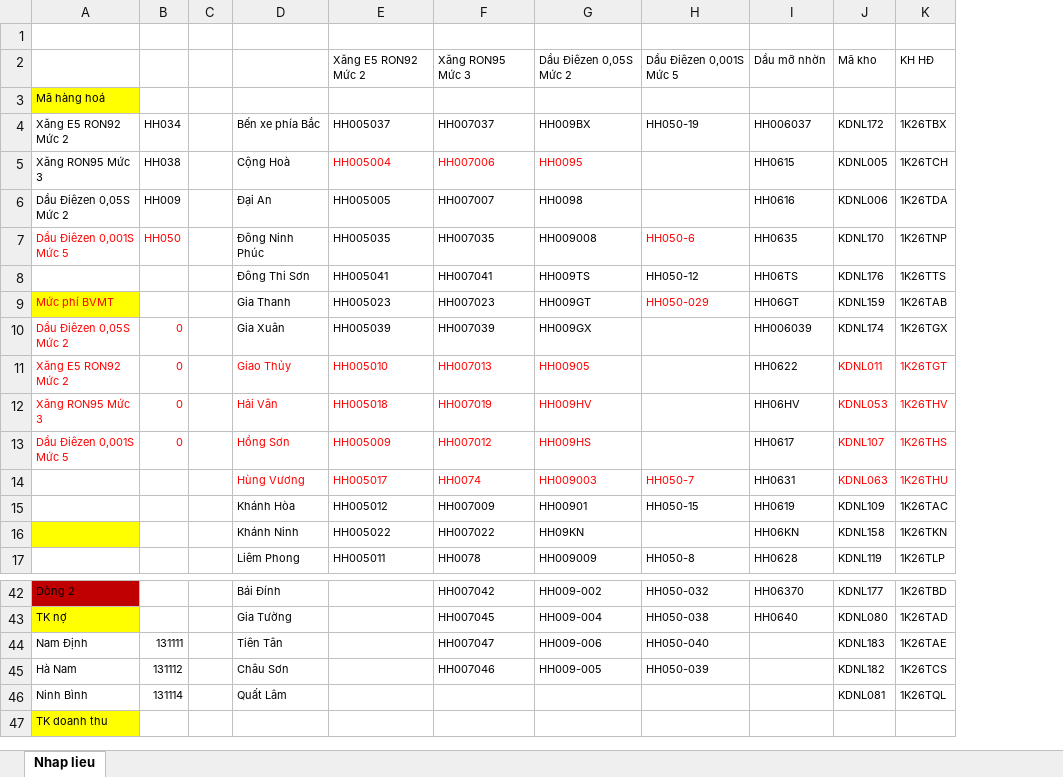
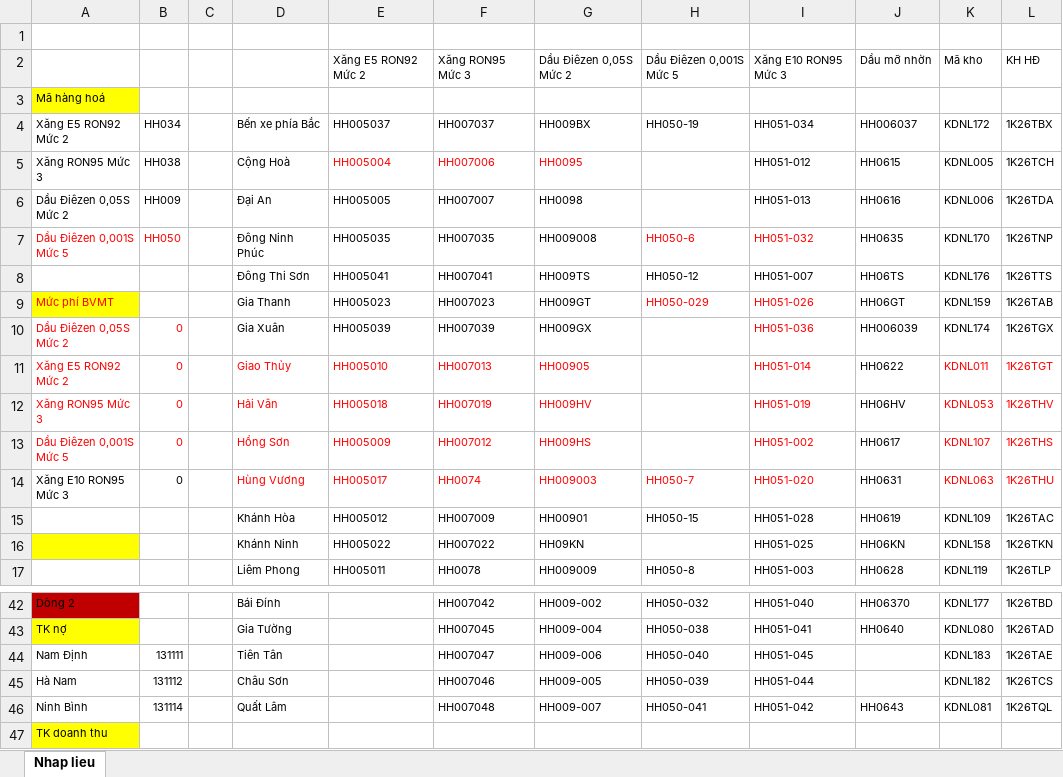
Before and after one commit to TrongHoan81/UpSSE_render, an Excel workbook: Data_HDDT.xlsx, sheet Nhap lieu, drawn as a sheet; only a part is shown, gaps mark what is left out; values as stored, in another font and other column widths than the file's, no borders; addresses are those after the commit; the diff names each change by its address in the sheet, - before the commit and + after, or states it on an @@ line.

Commit message:
Mã VV Xăng E10

```diff
--- a/Data_HDDT.xlsx (sheet Nhap lieu)
+++ b/Data_HDDT.xlsx (sheet Nhap lieu)
+column I, rows 2-17: Xăng E10 RON95 Mức 3 |  | HH051-034 | HH051-012 | HH051-013 | HH051-032 | HH051-007 | HH051-026 | HH051-036 | HH051-014 | HH051-019 | HH051-002 | HH051-020 | HH051-028 | HH051-025 | HH051-003; rows 42-46: HH051-040 | HH051-041 | HH051-045 | HH051-044 | HH051-042
-A14: (empty)
+A14: Xăng E10 RON95 Mức 3
-B14: (empty)
+B14: 0
-F46: (empty)
+F46: HH007048
-G46: (empty)
+G46: HH009-007
-H46: (empty)
+H46: HH050-041
-J46: (empty)
+J46: HH0643
```
Also changed, not shown: MaHH.xlsx, 1 other file.
